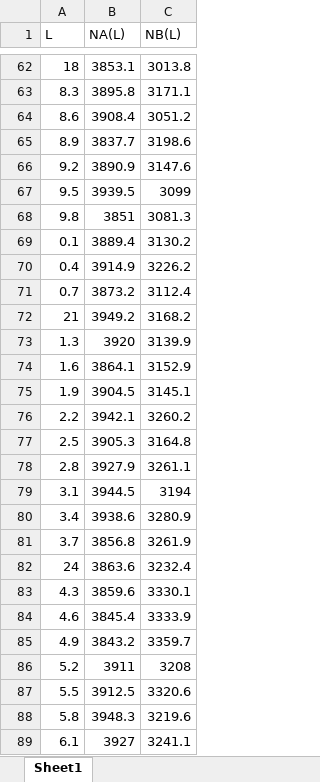
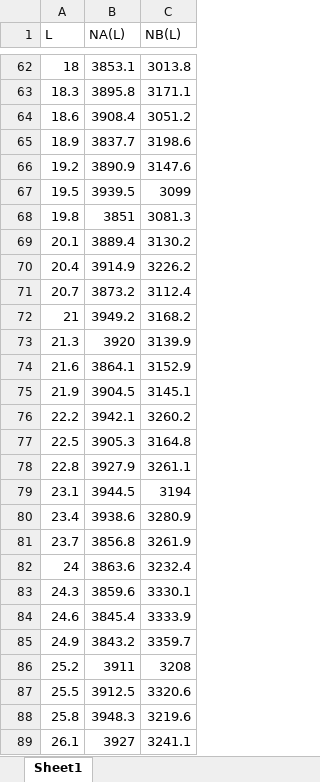
Before and after one commit to msalvalaglio/PSSP_notebook, an Excel workbook: EX_W9_data.xlsx, sheet Sheet1, drawn as a sheet; only a part is shown, gaps mark what is left out; values as stored, in another font and other column widths than the file's, no borders; the diff covers the shown part only; the diff names each change by its address in the sheet, - before the commit and + after, or states it on an @@ line.

```diff
--- a/EX_W9_data.xlsx (sheet Sheet1)
+++ b/EX_W9_data.xlsx (sheet Sheet1)
-A63 (L): 8.3
+A63 (L): 18.3
-A64 (L): 8.6
+A64 (L): 18.6
-A65 (L): 8.9
+A65 (L): 18.9
-A66 (L): 9.2
+A66 (L): 19.2
-A67 (L): 9.5
+A67 (L): 19.5
-A68 (L): 9.8
+A68 (L): 19.8
-A69 (L): 0.1
+A69 (L): 20.1
-A70 (L): 0.4
+A70 (L): 20.4
-A71 (L): 0.7
+A71 (L): 20.7
-A73 (L): 1.3
+A73 (L): 21.3
-A74 (L): 1.6
+A74 (L): 21.6
-A75 (L): 1.9
+A75 (L): 21.9
-A76 (L): 2.2
+A76 (L): 22.2
-A77 (L): 2.5
+A77 (L): 22.5
-A78 (L): 2.8
+A78 (L): 22.8
-A79 (L): 3.1
+A79 (L): 23.1
-A80 (L): 3.4
+A80 (L): 23.4
-A81 (L): 3.7
+A81 (L): 23.7
-A83 (L): 4.3
+A83 (L): 24.3
-A84 (L): 4.6
+A84 (L): 24.6
-A85 (L): 4.9
+A85 (L): 24.9
-A86 (L): 5.2
+A86 (L): 25.2
-A87 (L): 5.5
+A87 (L): 25.5
-A88 (L): 5.8
+A88 (L): 25.8
-A89 (L): 6.1
+A89 (L): 26.1
```
Also changed, not shown: 35 edited cells elsewhere in this sheet, 1 other file.
